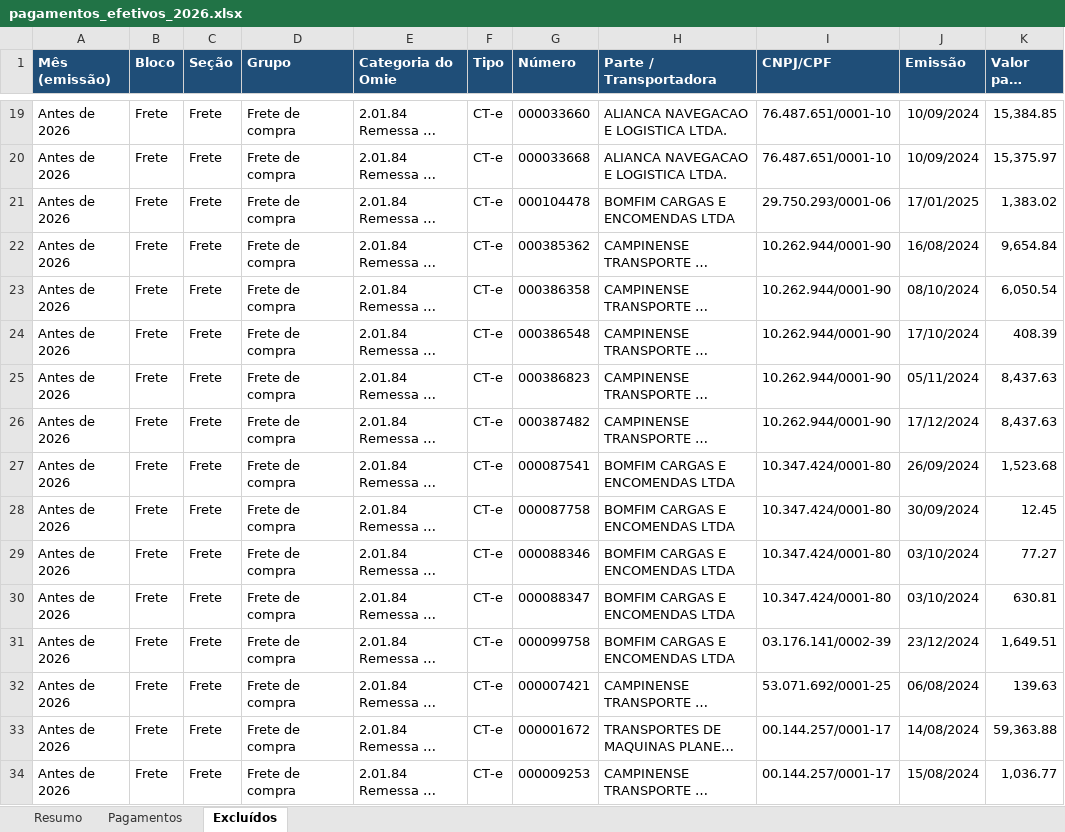
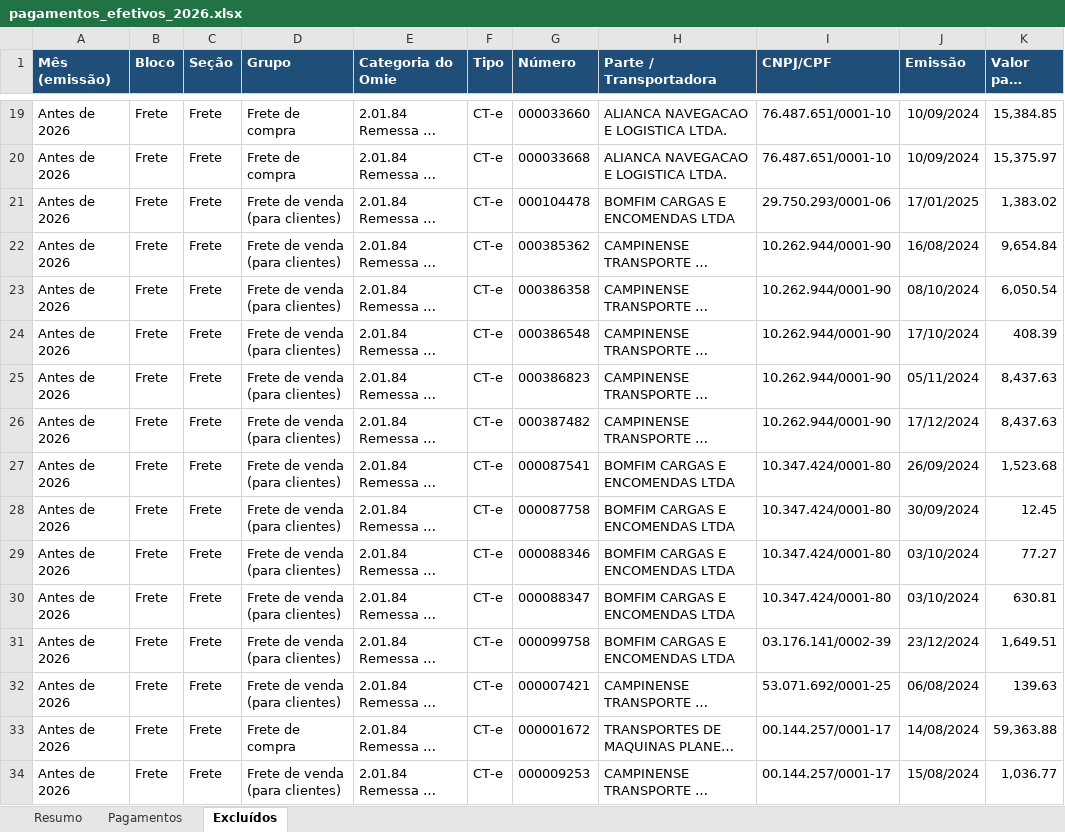
Before and after one commit to renanferreiramartinspb-code/planilha-dre, an Excel workbook: pagamentos_efetivos_2026.xlsx, sheet Excluídos, drawn as a sheet; only a part is shown, gaps mark what is left out; long unchanged cells end in …; values as stored, in another font and other column widths than the file's, no borders; the diff covers the shown part only; the diff names each change by its address in the sheet, - before the commit and + after, or states it on an @@ line.

```diff
--- a/pagamentos_efetivos_2026.xlsx (sheet Excluídos)
+++ b/pagamentos_efetivos_2026.xlsx (sheet Excluídos)
-D21:D32 (Grupo): Frete de compra
+D21:D32 (Grupo): Frete de venda (para clientes)
-D34 (Grupo): Frete de compra
+D34 (Grupo): Frete de venda (para clientes)
```
Also changed, not shown: 33 edited cells elsewhere in this sheet, sheet Pagamentos, almoxarifado_e_frete_venda_2026.xlsx, detalhe_fornecedores_2026.xlsx, 2 other files.
